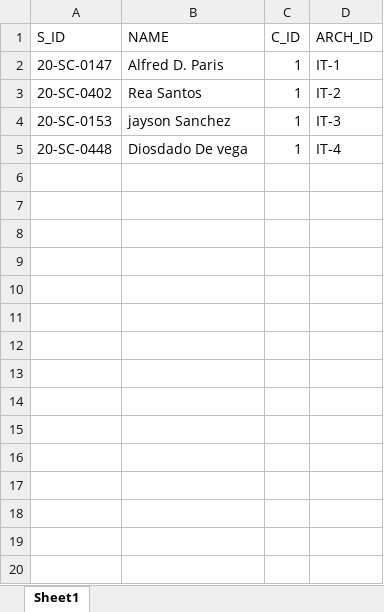
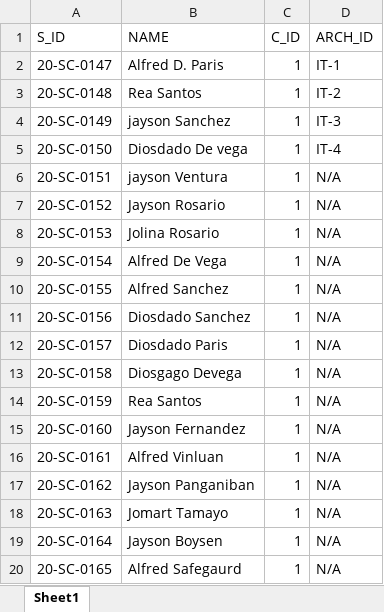
Before and after one commit to AlfredParis/Fnl_CAPSTONE_CORNER, an Excel workbook: Excel Files for CapstoenCorner/STUDENT.xlsx, sheet Sheet1, drawn as a sheet; values as stored, in another font and other column widths than the file's, no borders; the diff names each change by its address in the sheet, - before the commit and + after, or states it on an @@ line.

```diff
--- a/Excel Files for CapstoenCorner/STUDENT.xlsx (sheet Sheet1)
+++ b/Excel Files for CapstoenCorner/STUDENT.xlsx (sheet Sheet1)
-A3 (S_ID): 20-SC-0402
+A3 (S_ID): 20-SC-0148
-A4 (S_ID): 20-SC-0153
+A4 (S_ID): 20-SC-0149
-A5 (S_ID): 20-SC-0448
+A5 (S_ID): 20-SC-0150
+row 6: 20-SC-0151 | jayson Ventura | 1 | N/A
+row 7: 20-SC-0152 | Jayson Rosario | 1 | N/A
+row 8: 20-SC-0153 | Jolina Rosario | 1 | N/A
+row 9: 20-SC-0154 | Alfred De Vega | 1 | N/A
+row 10: 20-SC-0155 | Alfred Sanchez | 1 | N/A
+row 11: 20-SC-0156 | Diosdado Sanchez | 1 | N/A
+row 12: 20-SC-0157 | Diosdado Paris | 1 | N/A
+row 13: 20-SC-0158 | Diosgago Devega | 1 | N/A
+row 14: 20-SC-0159 | Rea Santos | 1 | N/A
+row 15: 20-SC-0160 | Jayson Fernandez | 1 | N/A
+row 16: 20-SC-0161 | Alfred Vinluan | 1 | N/A
+row 17: 20-SC-0162 | Jayson Panganiban | 1 | N/A
+row 18: 20-SC-0163 | Jomart Tamayo | 1 | N/A
+row 19: 20-SC-0164 | Jayson Boysen | 1 | N/A
+row 20: 20-SC-0165 | Alfred Safegaurd | 1 | N/A
```
Also changed, not shown: 27 other files.
